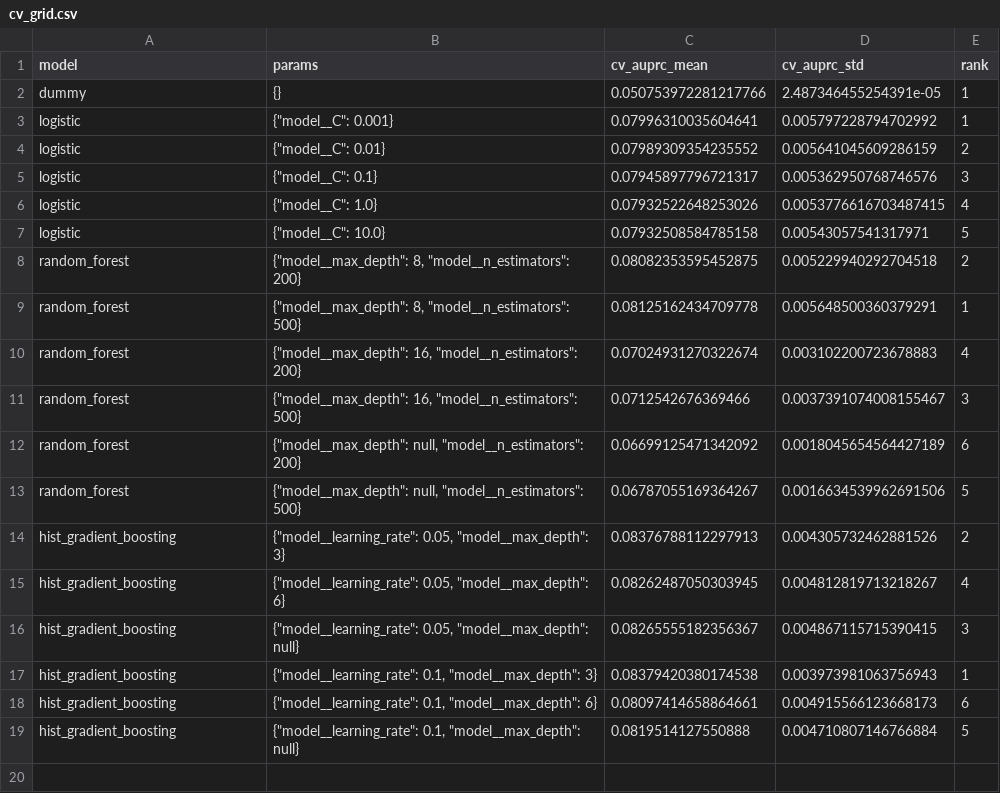
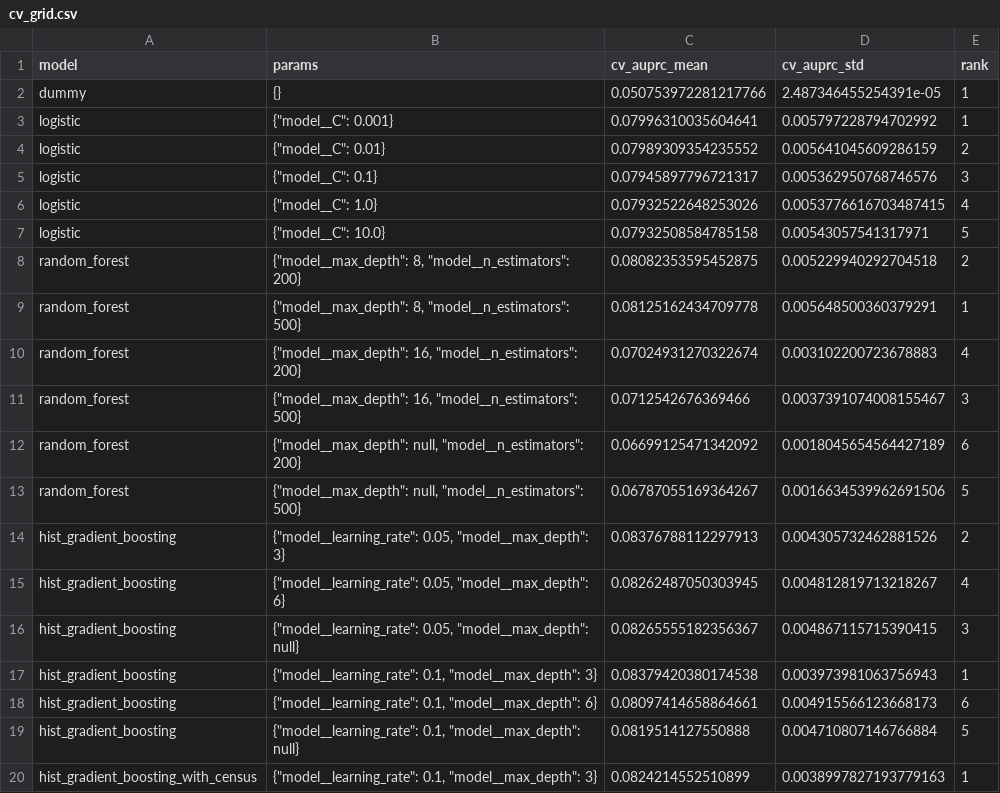
Before and after one commit to willdaly/aai6610-capstone-engagement-ai, a CSV file: docs/modeling/cv_grid.csv, drawn as a sheet; the diff names each change by its address in the sheet, - before the commit and + after, or states it on an @@ line.

```diff
--- a/docs/modeling/cv_grid.csv
+++ b/docs/modeling/cv_grid.csv
+row 20: hist_gradient_boosting_with_census | {"model__learning_rate": 0.1, "model__max_depth": 3} | 0.0824214552510899 | 0.0038997827193779163 | 1
```
Also changed, not shown: docs/modeling/results.csv, 2 other files.
